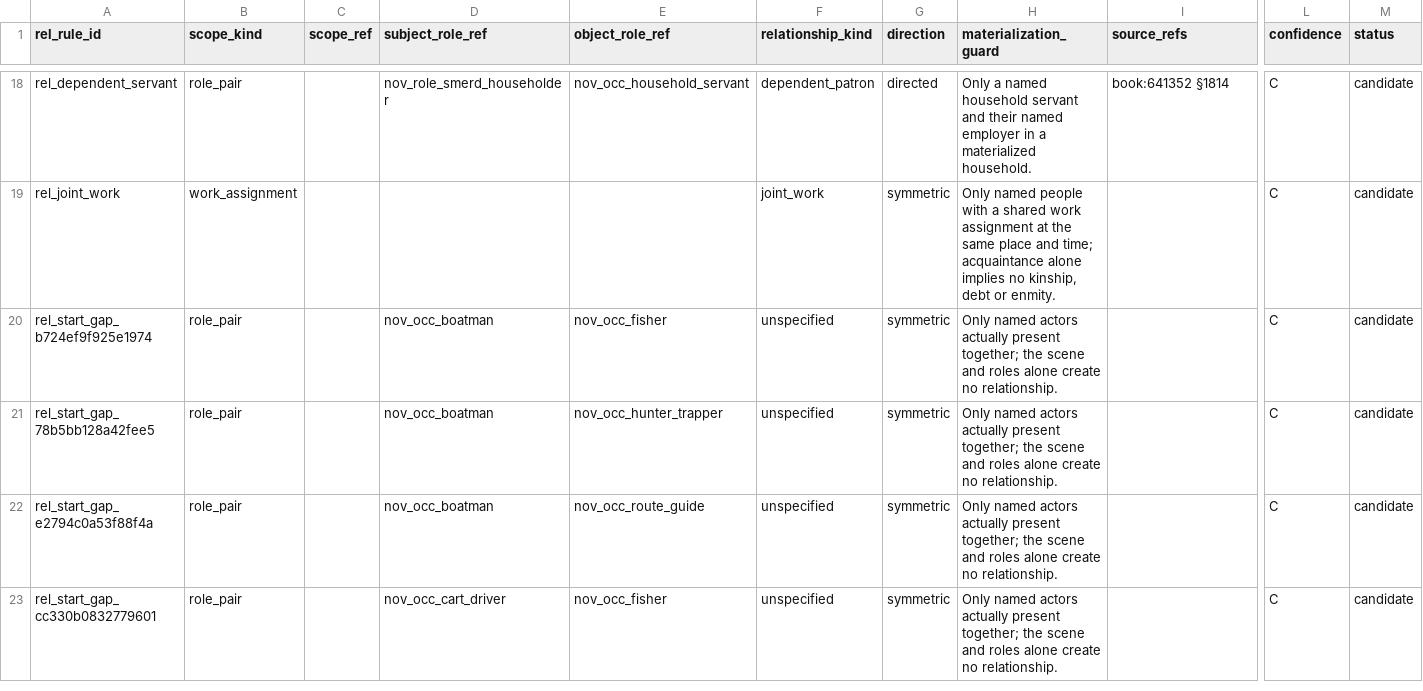
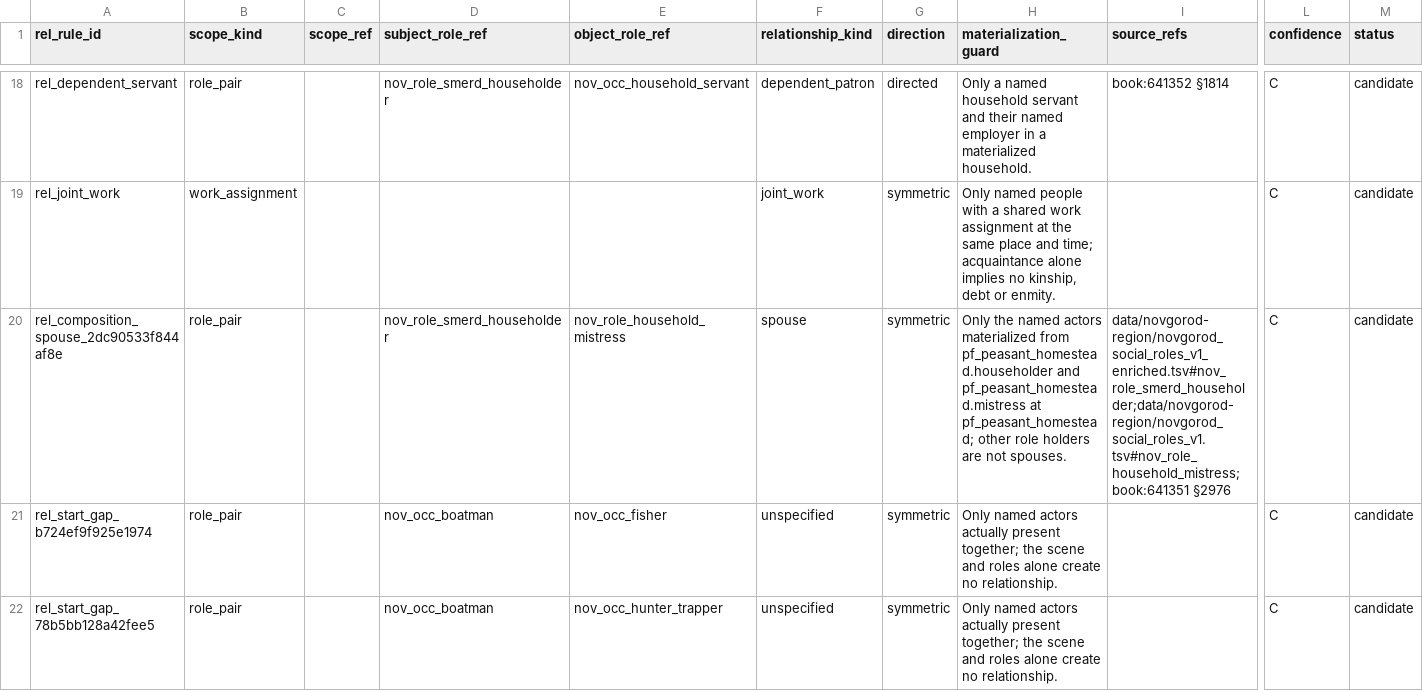
Before and after one commit to PavelSlaven/Novgorod1230, a CSV file: data/world-catalogs/novgorod/game-base-v1/households-psychology-speech/households_kinship/relationship_rules.csv, drawn as a sheet; only a part is shown, gaps mark what is left out; the shorter side is filled out with more unchanged rows; rows hold the shown columns only; the diff names each change by its address in the sheet, - before the commit and + after, or states it on an @@ line.

Commit message:
Resolve C011 data consistency gaps

```diff
--- a/data/world-catalogs/novgorod/game-base-v1/households-psychology-speech/households_kinship/relationship_rules.csv
+++ b/data/world-catalogs/novgorod/game-base-v1/households-psychology-speech/households_kinship/relationship_rules.csv
+row 20: rel_composition_spouse_2dc90533f844af8e | role_pair |  | nov_role_smerd_householder | nov_role_household_mistress | spouse | symmetric | Only the named actors materialized from pf_peasant_homestead.householder and pf_peasant_homestead.mistress at pf_peasant_homestead; other role holders are not spouses. | data/novgorod-region/novgorod_social_roles_v1_enriched.tsv#nov_role_smerd_householder;data/novgorod-region/novgorod_social_roles_v1.tsv#nov_role_household_mistress;book:641351 §2976 | C | candidate
```
Also changed, not shown: data/world-catalogs/novgorod/game-base-v1/flora-trees-shrubs/flora/trees_shrubs.csv, data/world-catalogs/novgorod/game-base-v1/households-psychology-speech/speech_address/address_forms.csv, 29 other files.
